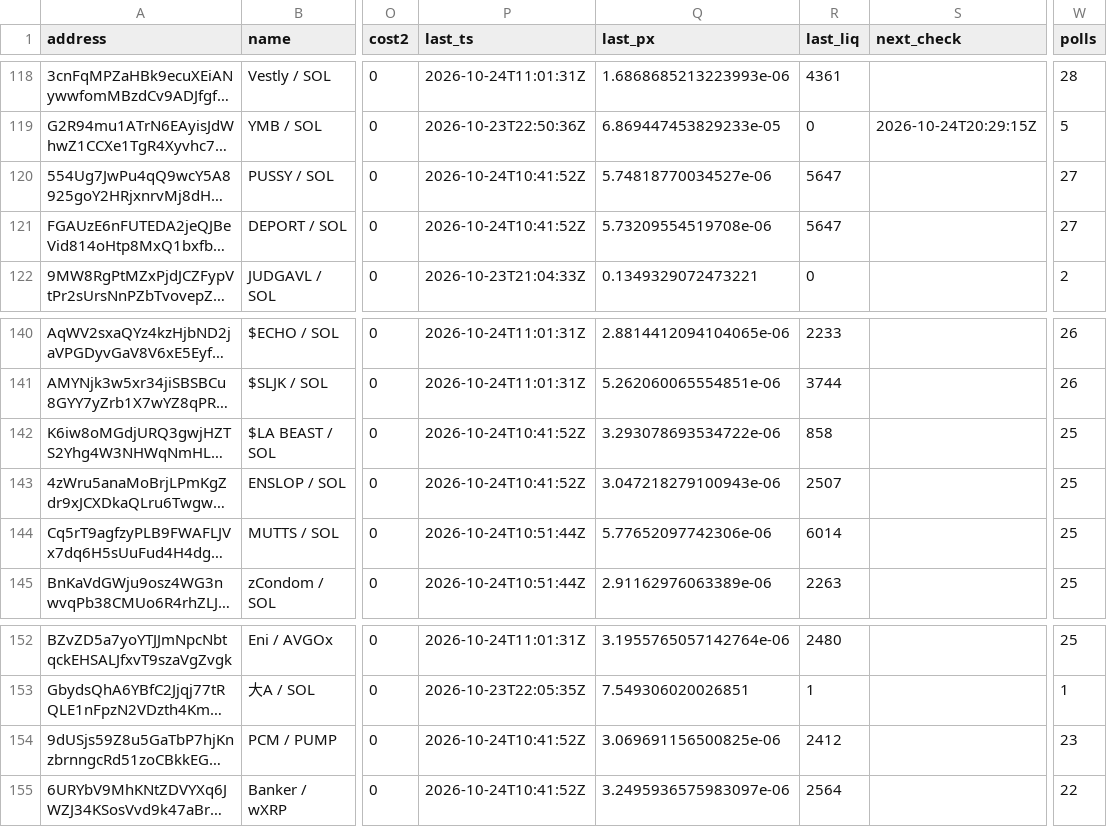
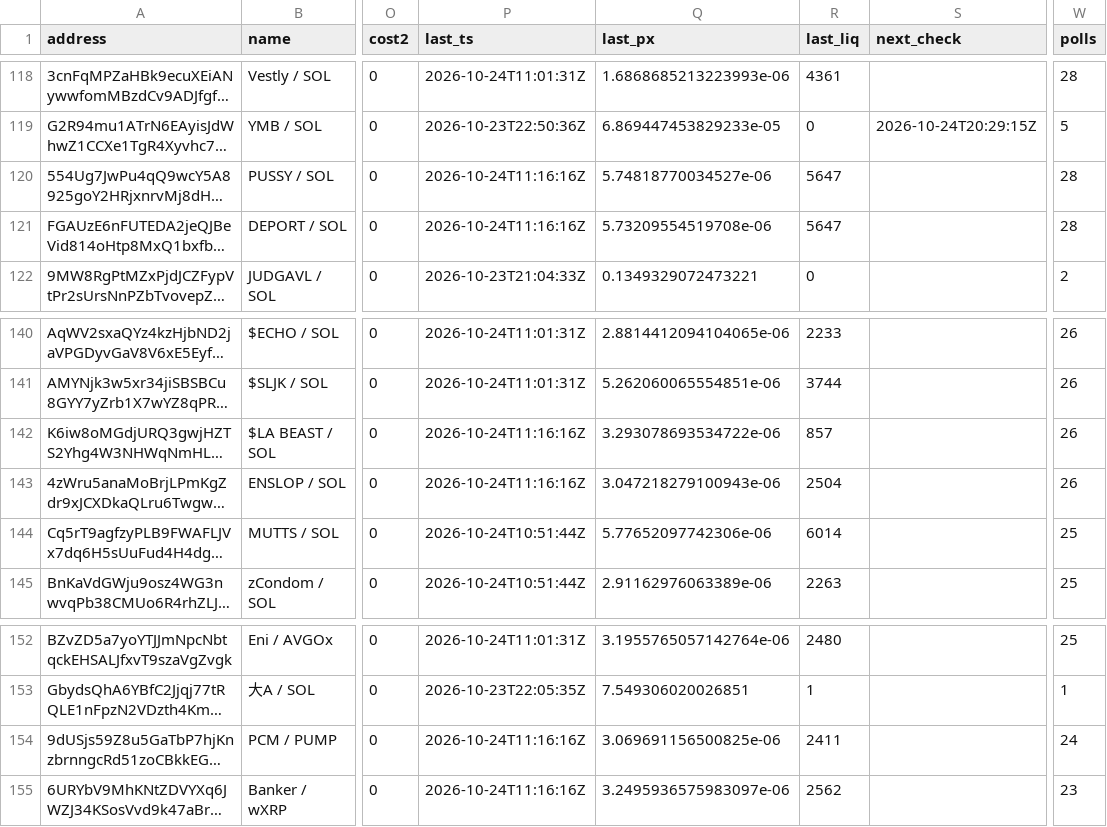
Before and after one commit to westphal03/meme-scanner, a CSV file: data/double_book.csv, drawn as a sheet; only a part is shown, gaps mark what is left out; long unchanged cells end in …; the diff covers the shown part only; the diff names each change by its address in the sheet, - before the commit and + after, or states it on an @@ line.

```diff
--- a/data/double_book.csv
+++ b/data/double_book.csv
-P120:P121 (last_ts): 2026-10-24T10:41:52Z
+P120:P121 (last_ts): 2026-10-24T11:16:16Z
-W120:W121 (polls): 27
+W120:W121 (polls): 28
-P142:P143 (last_ts): 2026-10-24T10:41:52Z
+P142:P143 (last_ts): 2026-10-24T11:16:16Z
-R142 (last_liq): 858
+R142 (last_liq): 857
-W142:W143 (polls): 25
+W142:W143 (polls): 26
-R143 (last_liq): 2507
+R143 (last_liq): 2504
-P154:P155 (last_ts): 2026-10-24T10:41:52Z
+P154:P155 (last_ts): 2026-10-24T11:16:16Z
-R154 (last_liq): 2412
+R154 (last_liq): 2411
-W154 (polls): 23
+W154 (polls): 24
-R155 (last_liq): 2564
+R155 (last_liq): 2562
-W155 (polls): 22
+W155 (polls): 23
```
Also changed, not shown: 41 edited cells elsewhere in this file, data/double_px.csv, data/enrich.csv, 3 other files.
